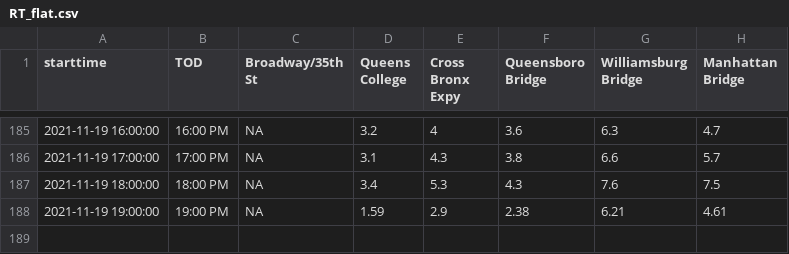
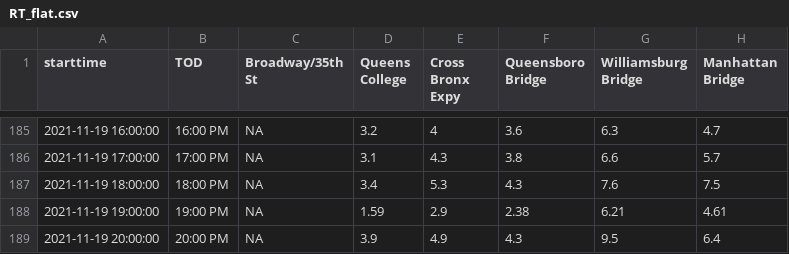
Before and after one commit to nychealth/realtime-air-quality, a CSV file: RT_flat.csv, drawn as a sheet; only a part is shown, gaps mark what is left out.

Commit message:
Regular auto-commit

```diff
--- a/RT_flat.csv
+++ b/RT_flat.csv
@@ -188 +188,2 @@
 2021-11-19 19:00:00,"19:00 PM",NA,1.59,2.9,2.38,6.21,4.61
+2021-11-19 20:00:00,"20:00 PM",NA,3.9,4.9,4.3,9.5,6.4
```
